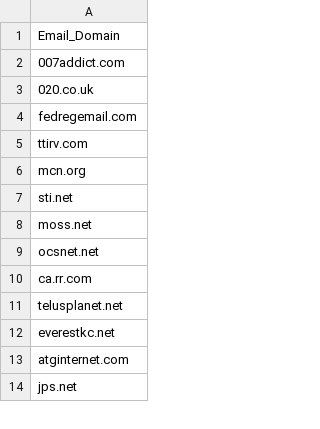
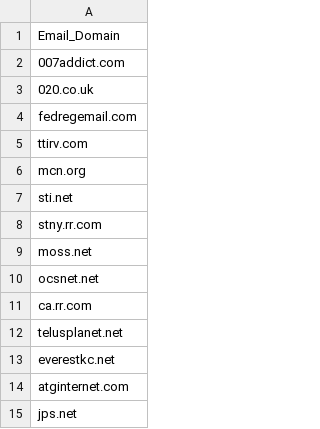
Before and after one commit to sliebert/Generic-Domains, a CSV file: Generic_Domains.csv, drawn as a sheet; only a part is shown; the diff names each change by its address in the sheet, - before the commit and + after, or states it on an @@ line.

Commit message:
stny.rr.com

```diff
--- a/Generic_Domains.csv
+++ b/Generic_Domains.csv
+row 8: stny.rr.com
```
